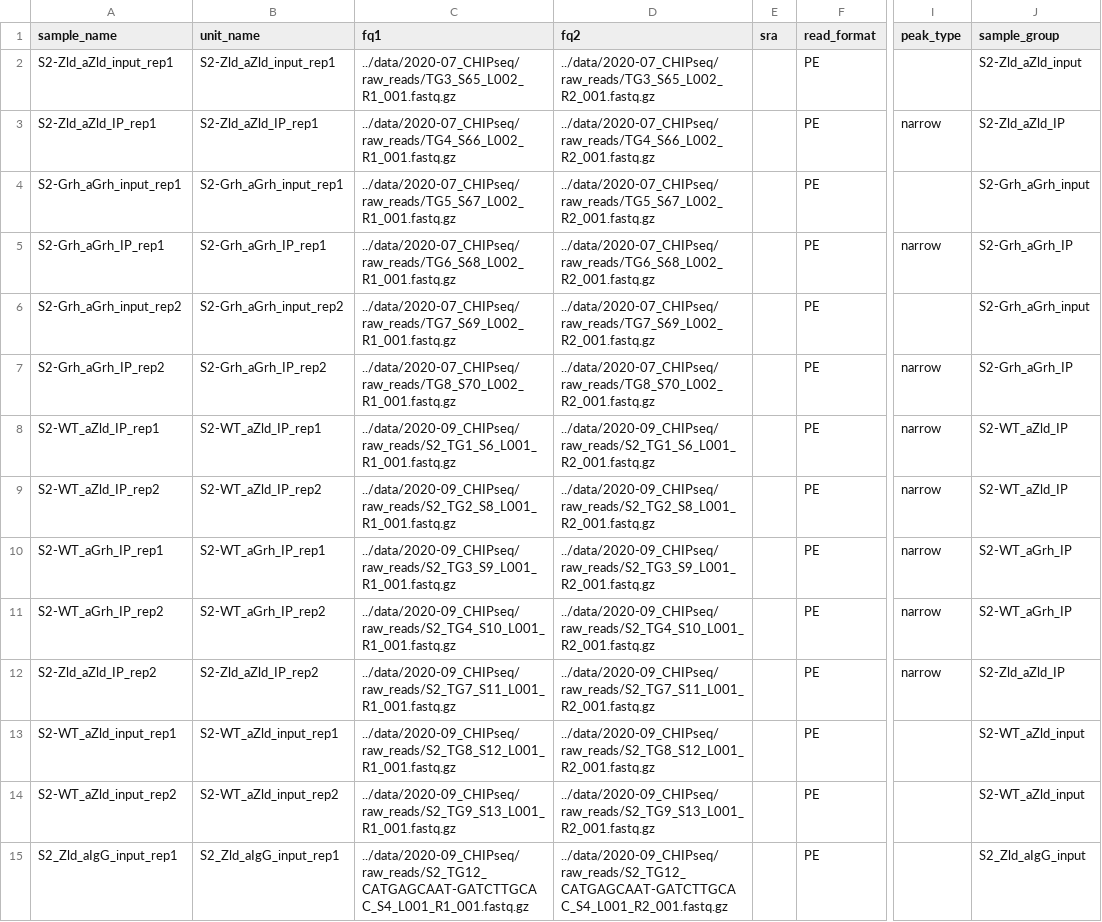
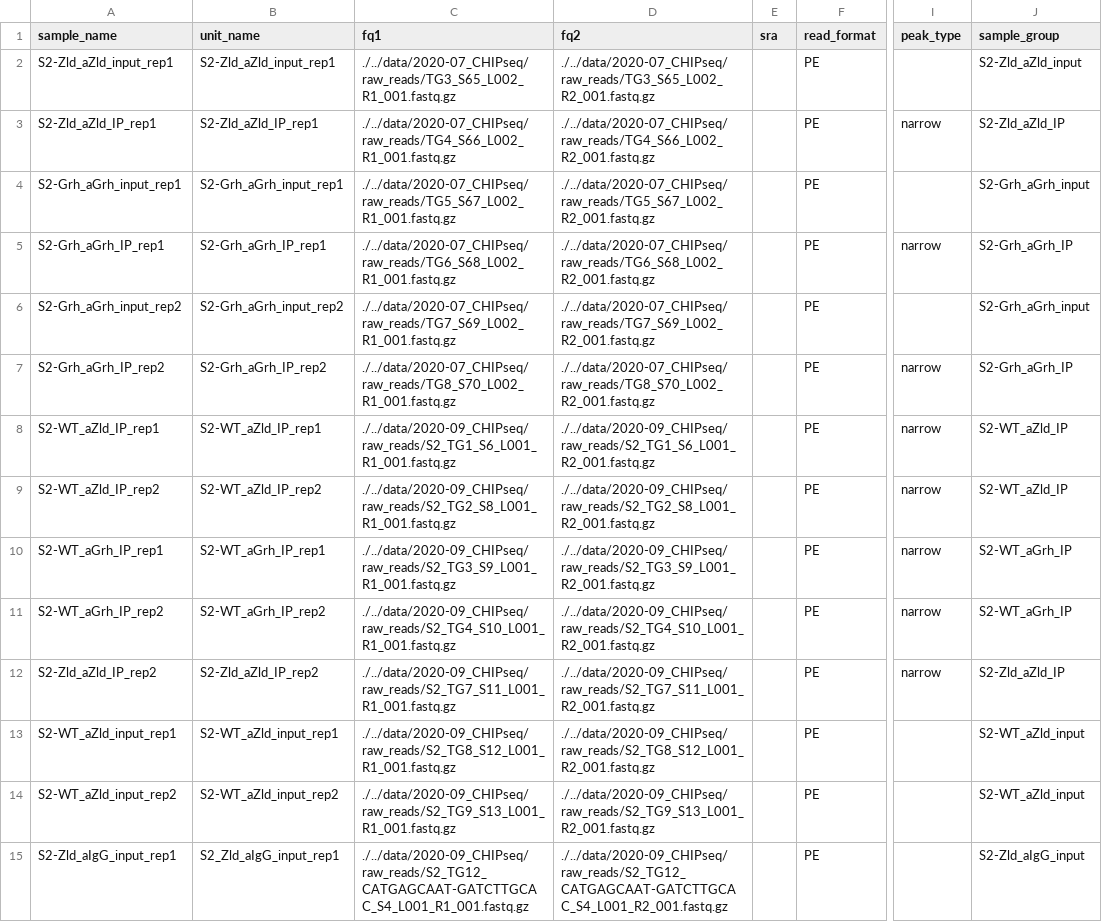
Before and after one commit to tjgibson/S2_pioneers_manuscript, a TSV file: config/ChIP_units.tsv, drawn as a sheet; only a part is shown, gaps mark what is left out; the diff covers the shown part only; the diff names each change by its address in the sheet, - before the commit and + after, or states it on an @@ line.

```diff
--- a/config/ChIP_units.tsv
+++ b/config/ChIP_units.tsv
-C2 (fq1): ../data/2020-07_CHIPseq/raw_reads/TG3_S65_L002_R1_001.fastq.gz
+C2 (fq1): ./../data/2020-07_CHIPseq/raw_reads/TG3_S65_L002_R1_001.fastq.gz
-D2 (fq2): ../data/2020-07_CHIPseq/raw_reads/TG3_S65_L002_R2_001.fastq.gz
+D2 (fq2): ./../data/2020-07_CHIPseq/raw_reads/TG3_S65_L002_R2_001.fastq.gz
-C3 (fq1): ../data/2020-07_CHIPseq/raw_reads/TG4_S66_L002_R1_001.fastq.gz
+C3 (fq1): ./../data/2020-07_CHIPseq/raw_reads/TG4_S66_L002_R1_001.fastq.gz
-D3 (fq2): ../data/2020-07_CHIPseq/raw_reads/TG4_S66_L002_R2_001.fastq.gz
+D3 (fq2): ./../data/2020-07_CHIPseq/raw_reads/TG4_S66_L002_R2_001.fastq.gz
-C4 (fq1): ../data/2020-07_CHIPseq/raw_reads/TG5_S67_L002_R1_001.fastq.gz
+C4 (fq1): ./../data/2020-07_CHIPseq/raw_reads/TG5_S67_L002_R1_001.fastq.gz
-D4 (fq2): ../data/2020-07_CHIPseq/raw_reads/TG5_S67_L002_R2_001.fastq.gz
+D4 (fq2): ./../data/2020-07_CHIPseq/raw_reads/TG5_S67_L002_R2_001.fastq.gz
-C5 (fq1): ../data/2020-07_CHIPseq/raw_reads/TG6_S68_L002_R1_001.fastq.gz
+C5 (fq1): ./../data/2020-07_CHIPseq/raw_reads/TG6_S68_L002_R1_001.fastq.gz
-D5 (fq2): ../data/2020-07_CHIPseq/raw_reads/TG6_S68_L002_R2_001.fastq.gz
+D5 (fq2): ./../data/2020-07_CHIPseq/raw_reads/TG6_S68_L002_R2_001.fastq.gz
-C6 (fq1): ../data/2020-07_CHIPseq/raw_reads/TG7_S69_L002_R1_001.fastq.gz
+C6 (fq1): ./../data/2020-07_CHIPseq/raw_reads/TG7_S69_L002_R1_001.fastq.gz
-D6 (fq2): ../data/2020-07_CHIPseq/raw_reads/TG7_S69_L002_R2_001.fastq.gz
+D6 (fq2): ./../data/2020-07_CHIPseq/raw_reads/TG7_S69_L002_R2_001.fastq.gz
-C7 (fq1): ../data/2020-07_CHIPseq/raw_reads/TG8_S70_L002_R1_001.fastq.gz
+C7 (fq1): ./../data/2020-07_CHIPseq/raw_reads/TG8_S70_L002_R1_001.fastq.gz
-D7 (fq2): ../data/2020-07_CHIPseq/raw_reads/TG8_S70_L002_R2_001.fastq.gz
+D7 (fq2): ./../data/2020-07_CHIPseq/raw_reads/TG8_S70_L002_R2_001.fastq.gz
-C8 (fq1): ../data/2020-09_CHIPseq/raw_reads/S2_TG1_S6_L001_R1_001.fastq.gz
+C8 (fq1): ./../data/2020-09_CHIPseq/raw_reads/S2_TG1_S6_L001_R1_001.fastq.gz
-D8 (fq2): ../data/2020-09_CHIPseq/raw_reads/S2_TG1_S6_L001_R2_001.fastq.gz
+D8 (fq2): ./../data/2020-09_CHIPseq/raw_reads/S2_TG1_S6_L001_R2_001.fastq.gz
-C9 (fq1): ../data/2020-09_CHIPseq/raw_reads/S2_TG2_S8_L001_R1_001.fastq.gz
+C9 (fq1): ./../data/2020-09_CHIPseq/raw_reads/S2_TG2_S8_L001_R1_001.fastq.gz
-D9 (fq2): ../data/2020-09_CHIPseq/raw_reads/S2_TG2_S8_L001_R2_001.fastq.gz
+D9 (fq2): ./../data/2020-09_CHIPseq/raw_reads/S2_TG2_S8_L001_R2_001.fastq.gz
-C10 (fq1): ../data/2020-09_CHIPseq/raw_reads/S2_TG3_S9_L001_R1_001.fastq.gz
+C10 (fq1): ./../data/2020-09_CHIPseq/raw_reads/S2_TG3_S9_L001_R1_001.fastq.gz
-D10 (fq2): ../data/2020-09_CHIPseq/raw_reads/S2_TG3_S9_L001_R2_001.fastq.gz
+D10 (fq2): ./../data/2020-09_CHIPseq/raw_reads/S2_TG3_S9_L001_R2_001.fastq.gz
-C11 (fq1): ../data/2020-09_CHIPseq/raw_reads/S2_TG4_S10_L001_R1_001.fastq.gz
+C11 (fq1): ./../data/2020-09_CHIPseq/raw_reads/S2_TG4_S10_L001_R1_001.fastq.gz
-D11 (fq2): ../data/2020-09_CHIPseq/raw_reads/S2_TG4_S10_L001_R2_001.fastq.gz
+D11 (fq2): ./../data/2020-09_CHIPseq/raw_reads/S2_TG4_S10_L001_R2_001.fastq.gz
-C12 (fq1): ../data/2020-09_CHIPseq/raw_reads/S2_TG7_S11_L001_R1_001.fastq.gz
+C12 (fq1): ./../data/2020-09_CHIPseq/raw_reads/S2_TG7_S11_L001_R1_001.fastq.gz
-D12 (fq2): ../data/2020-09_CHIPseq/raw_reads/S2_TG7_S11_L001_R2_001.fastq.gz
+D12 (fq2): ./../data/2020-09_CHIPseq/raw_reads/S2_TG7_S11_L001_R2_001.fastq.gz
-C13 (fq1): ../data/2020-09_CHIPseq/raw_reads/S2_TG8_S12_L001_R1_001.fastq.gz
+C13 (fq1): ./../data/2020-09_CHIPseq/raw_reads/S2_TG8_S12_L001_R1_001.fastq.gz
-D13 (fq2): ../data/2020-09_CHIPseq/raw_reads/S2_TG8_S12_L001_R2_001.fastq.gz
+D13 (fq2): ./../data/2020-09_CHIPseq/raw_reads/S2_TG8_S12_L001_R2_001.fastq.gz
-C14 (fq1): ../data/2020-09_CHIPseq/raw_reads/S2_TG9_S13_L001_R1_001.fastq.gz
+C14 (fq1): ./../data/2020-09_CHIPseq/raw_reads/S2_TG9_S13_L001_R1_001.fastq.gz
-D14 (fq2): ../data/2020-09_CHIPseq/raw_reads/S2_TG9_S13_L001_R2_001.fastq.gz
+D14 (fq2): ./../data/2020-09_CHIPseq/raw_reads/S2_TG9_S13_L001_R2_001.fastq.gz
-A15 (sample_name): S2_Zld_aIgG_input_rep1
+A15 (sample_name): S2-Zld_aIgG_input_rep1
-C15 (fq1): ../data/2020-09_CHIPseq/raw_reads/S2_TG12_CATGAGCAAT-GATCTTGCAC_S4_L001_R1_001.fastq.gz
+C15 (fq1): ./../data/2020-09_CHIPseq/raw_reads/S2_TG12_CATGAGCAAT-GATCTTGCAC_S4_L001_R1_001.fastq.gz
-D15 (fq2): ../data/2020-09_CHIPseq/raw_reads/S2_TG12_CATGAGCAAT-GATCTTGCAC_S4_L001_R2_001.fastq.gz
+D15 (fq2): ./../data/2020-09_CHIPseq/raw_reads/S2_TG12_CATGAGCAAT-GATCTTGCAC_S4_L001_R2_001.fastq.gz
-J15 (sample_group): S2_Zld_aIgG_input
+J15 (sample_group): S2-Zld_aIgG_input
```
Also changed, not shown: 124 edited cells elsewhere in this file, 4 other files.
